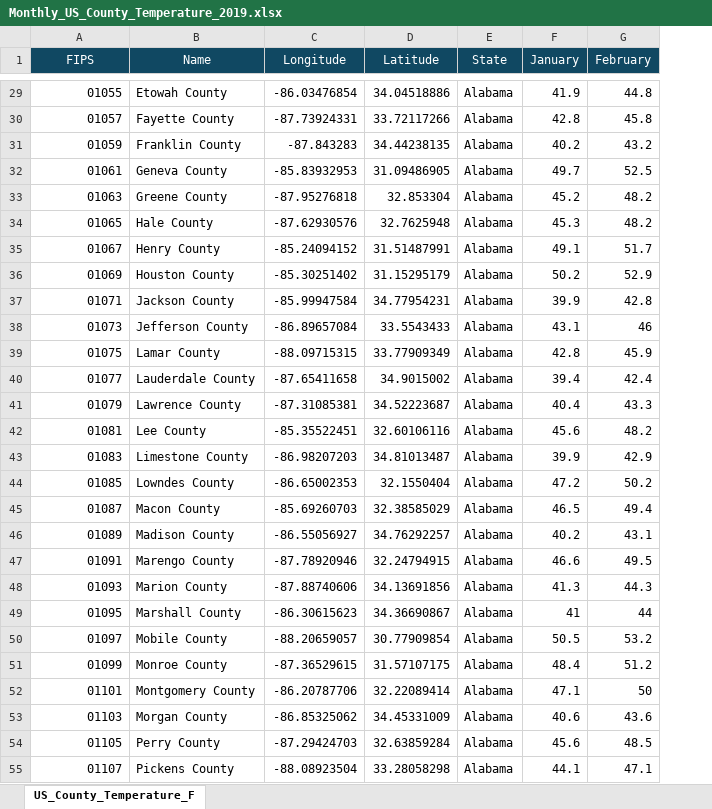
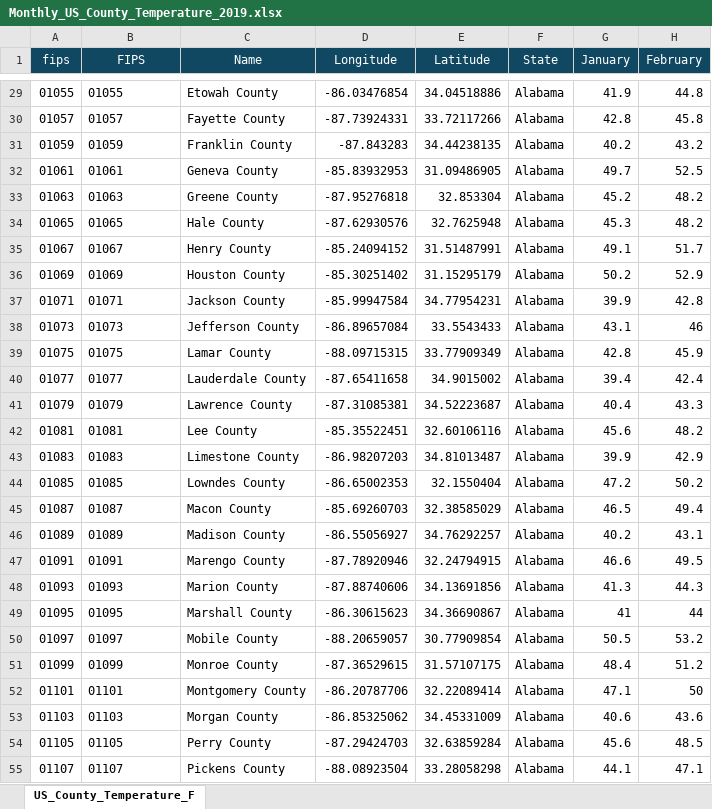
Before and after one commit to leadsgroup/RESEARCH, an Excel workbook: 22_Dashboard/Data/US_Climate/Monthly_US_County_Temperature_2019.xlsx, sheet US_County_Temperature_F, drawn as a sheet; only a part is shown, gaps mark what is left out; values as stored, in another font and other column widths than the file's, no borders; addresses are those after the commit; the diff covers the shown part only; the diff names each change by its address in the sheet, - before the commit and + after, or states it on an @@ line.

```diff
--- a/22_Dashboard/Data/US_Climate/Monthly_US_County_Temperature_2019.xlsx (sheet US_County_Temperature_F)
+++ b/22_Dashboard/Data/US_Climate/Monthly_US_County_Temperature_2019.xlsx (sheet US_County_Temperature_F)
+column A (fips), rows 29-55: 01055 | 01057 | 01059 | 01061 | 01063 | 01065 | 01067 | 01069 | 01071 | 01073 | 01075 | 01077 | 01079 | 01081 | 01083 | 01085 | 01087 | 01089 | 01091 | 01093 | 01095 | 01097 | 01099 | 01101 | 01103 | 01105 | 01107
-B29:B55 alignment: right
+B29:B55 alignment: left
```
Also changed, not shown: cell formats elsewhere in this sheet, formulas that keep their value, 20 other files.
